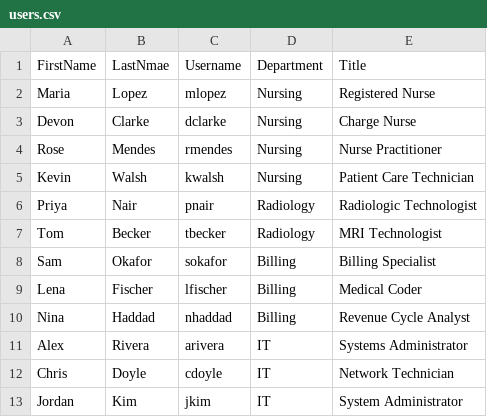
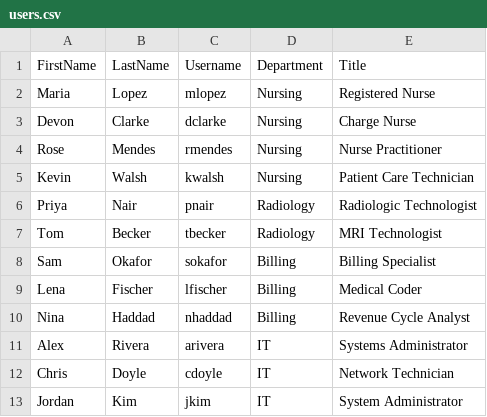
Before and after one commit to CyberSpectre28/ad-home-lab, a CSV file: scripts/users.csv, drawn as a sheet.

Commit message:
Add GPO reports, repair script and final user data from DC01

```diff
--- a/scripts/users.csv
+++ b/scripts/users.csv
@@ -1,2 +1,2 @@
-FirstName,LastNmae,Username,Department,Title
+FirstName,LastName,Username,Department,Title
 Maria,Lopez,mlopez,Nursing,Registered Nurse
```
Also changed, not shown: 4 other files.
